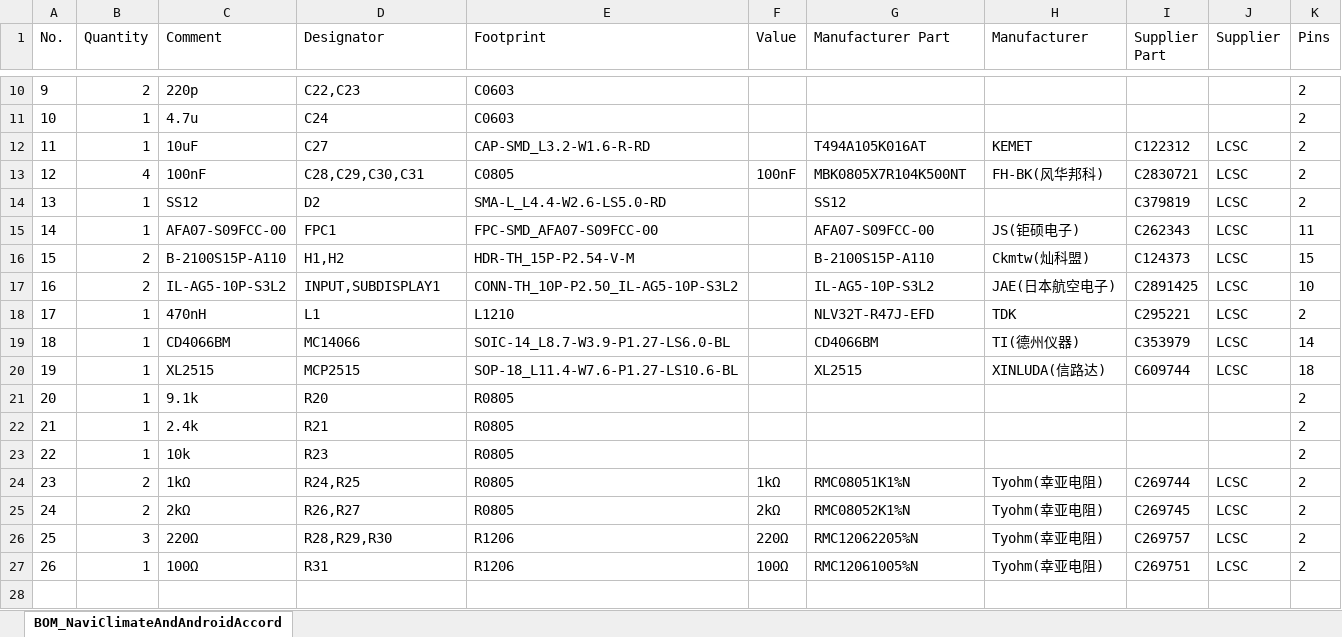
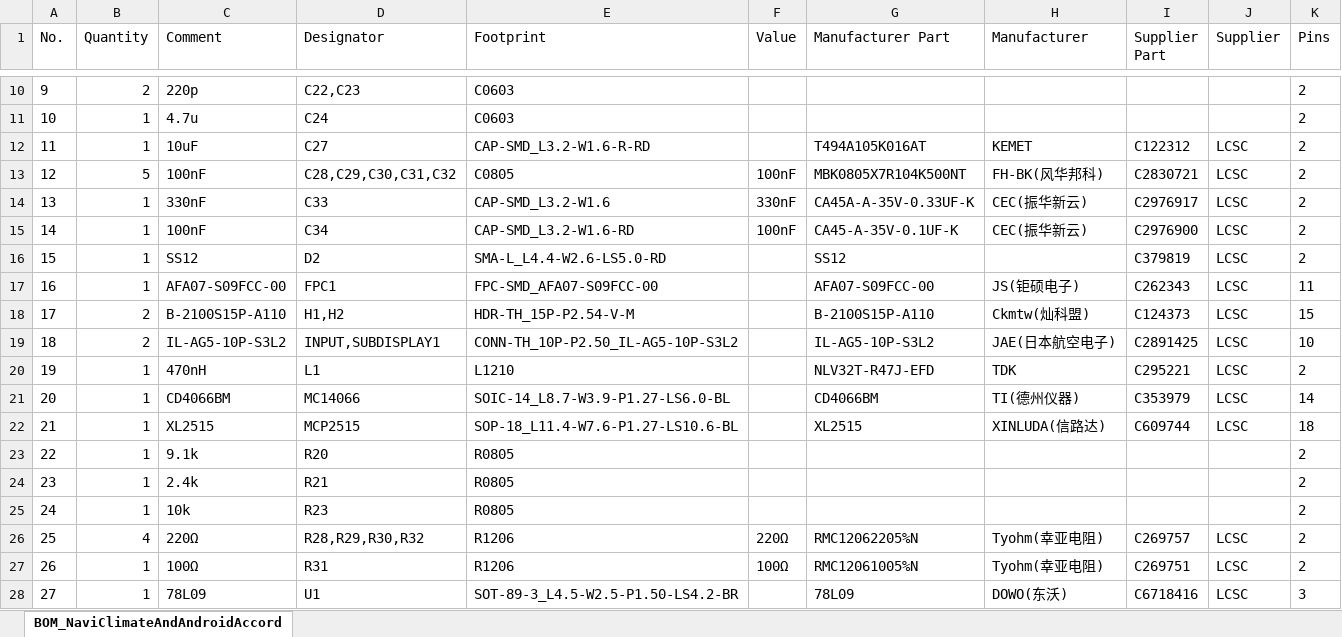
Before and after one commit to uns8t3d/accord7_navi_and_android, an Excel workbook: pcb/bill_of_materials.xlsx, sheet BOM_NaviClimateAndAndroidAccord, drawn as a sheet; only a part is shown, gaps mark what is left out; values as stored, in another font and other column widths than the file's, no borders; removed rows and columns are numbered as before the commit, all else as after; the diff names each change by its address in the sheet, - before the commit and + after, or states it on an @@ line.

```diff
--- a/pcb/bill_of_materials.xlsx (sheet BOM_NaviClimateAndAndroidAccord)
+++ b/pcb/bill_of_materials.xlsx (sheet BOM_NaviClimateAndAndroidAccord)
-B13 (Quantity): 4
+B13 (Quantity): 5
-D13 (Designator): C28,C29,C30,C31
+D13 (Designator): C28,C29,C30,C31,C32
+row 14: 13 | 1 | 330nF | C33 | CAP-SMD_L3.2-W1.6 | 330nF | CA45A-A-35V-0.33UF-K | CEC(振华新云) | C2976917 | LCSC | 2
+row 15: 14 | 1 | 100nF | C34 | CAP-SMD_L3.2-W1.6-RD | 100nF | CA45-A-35V-0.1UF-K | CEC(振华新云) | C2976900 | LCSC | 2
@@ column A (No.) renumbered between rows 16 and 25 @@
-row 24: 23 | 2 | 1kΩ | R24,R25 | R0805 | 1kΩ | RMC08051K1%N | Tyohm(幸亚电阻) | C269744 | LCSC | 2
-row 25: 24 | 2 | 2kΩ | R26,R27 | R0805 | 2kΩ | RMC08052K1%N | Tyohm(幸亚电阻) | C269745 | LCSC | 2
-B26 (Quantity): 3
+B26 (Quantity): 4
-D26 (Designator): R28,R29,R30
+D26 (Designator): R28,R29,R30,R32
+row 28: 27 | 1 | 78L09 | U1 | SOT-89-3_L4.5-W2.5-P1.50-LS4.2-BR |  | 78L09 | DOWO(东沃) | C6718416 | LCSC | 3
```
Also changed, not shown: 9 other files.
